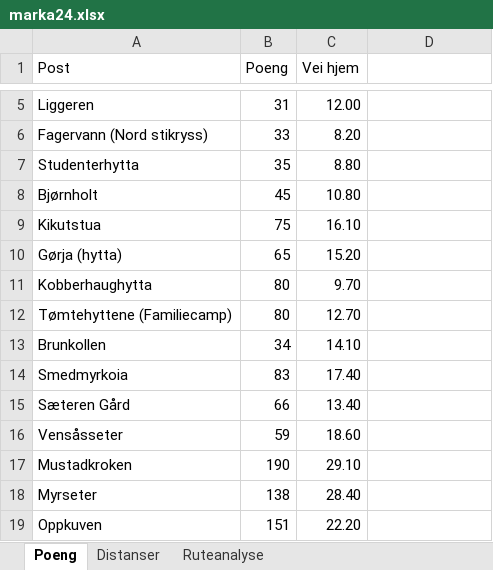
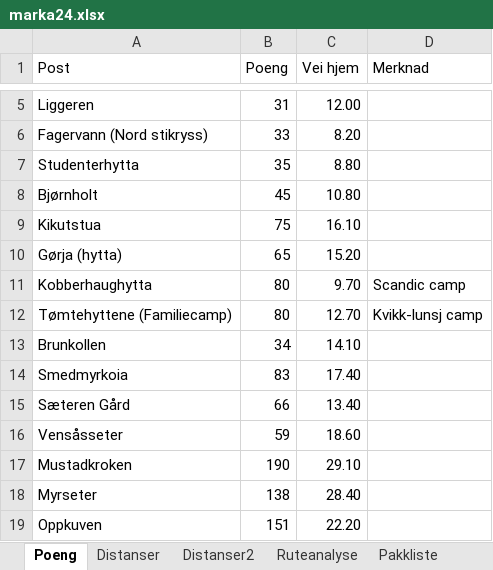
Before and after one commit to kskaret/Marka, an Excel workbook: marka24.xlsx, sheet Poeng, drawn as a sheet; only a part is shown, gaps mark what is left out; values as stored, in another font and other column widths than the file's, no borders; the diff names each change by its address in the sheet, - before the commit and + after, or states it on an @@ line.

```diff
--- a/marka24.xlsx (sheet Poeng)
+++ b/marka24.xlsx (sheet Poeng)
+sheet tab: Distanser2
+sheet tab: Pakkliste
-D1: (empty)
+D1: Merknad
-D11 (Merknad): (empty)
+D11 (Merknad): Scandic camp
-D12 (Merknad): (empty)
+D12 (Merknad): Kvikk-lunsj camp
```
Also changed, not shown: other sheet tabs, charts or pictures.
